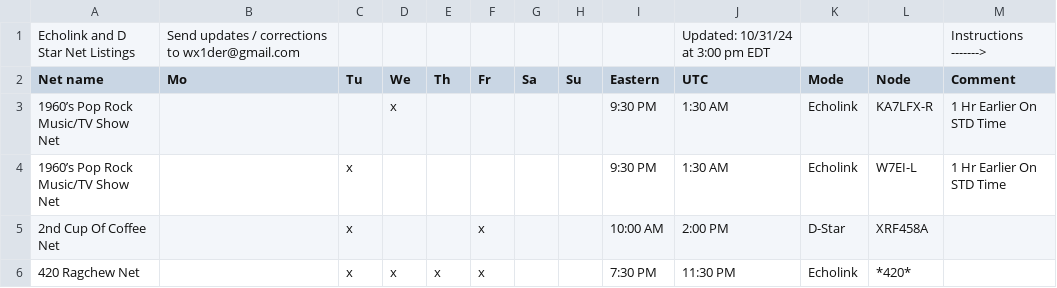
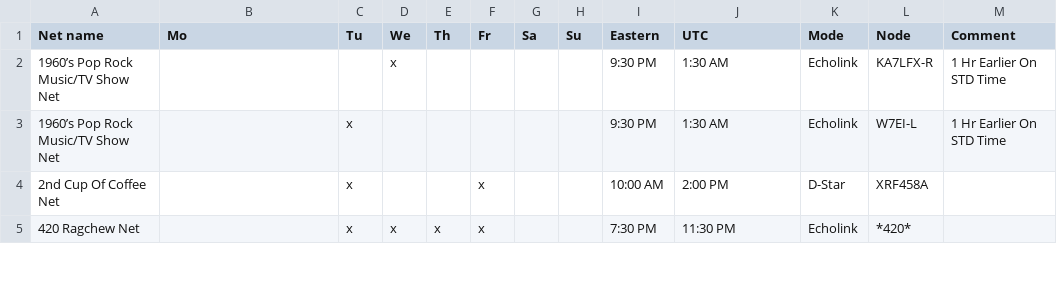
Before and after one commit to sonyccd/d-star-net-list, a CSV file: d-star-net-schedule.csv, drawn as a sheet; only a part is shown.

Commit message:
Update d-star-net-schedule.csv

```diff
--- a/d-star-net-schedule.csv
+++ b/d-star-net-schedule.csv
@@ -1,2 +1 @@
-Echolink and D Star Net Listings,Send updates / corrections to wx1der@gmail.com ,,,,,,,,Updated: 10/31/24 at 3:00 pm EDT,,,Instructions ------->,
 Net name,Mo,Tu,We,Th,Fr,Sa,Su,Eastern,UTC,Mode,Node,Comment,
```
